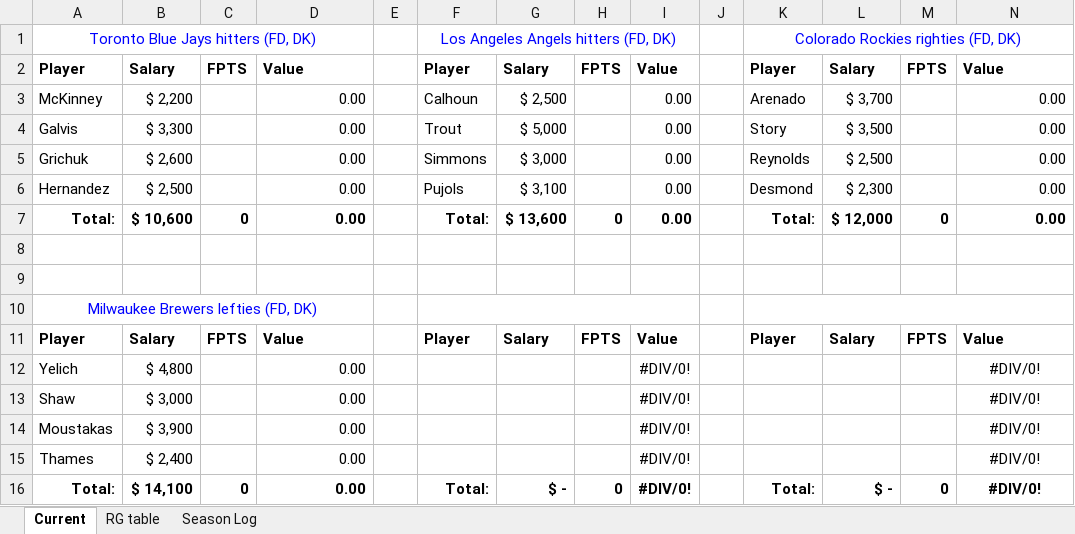
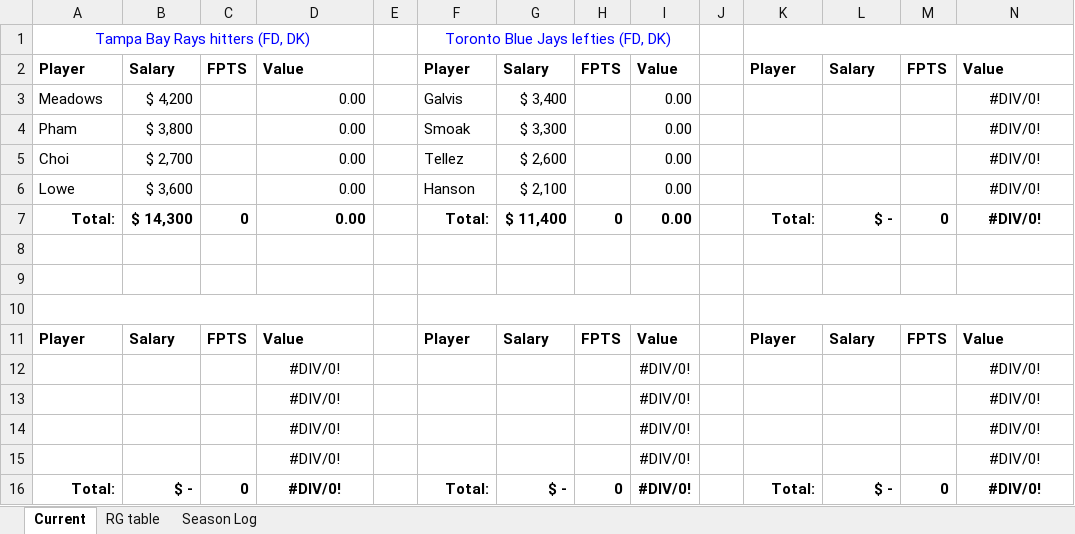
Before and after one commit to tscoggan/dfs-tools, an Excel workbook: dfs-tools/build/Blog_stack_value_results.xlsx, sheet Current, drawn as a sheet; values as stored, in another font and other column widths than the file's, no borders; removed rows and columns are numbered as before the commit, all else as after; the diff names each change by its address in the sheet, - before the commit and + after, or states it on an @@ line.

```diff
--- a/dfs-tools/build/Blog_stack_value_results.xlsx (sheet Current)
+++ b/dfs-tools/build/Blog_stack_value_results.xlsx (sheet Current)
-row 1: Toronto Blue Jays hitters (FD, DK) |  |  |  |  | Los Angeles Angels hitters (FD, DK) |  |  |  |  | Colorado Rockies righties (FD, DK)
+row 1: Tampa Bay Rays hitters (FD, DK) |  |  |  |  | Toronto Blue Jays lefties (FD, DK)
-row 3: McKinney | $ 2,200 |  | 0.00 |  | Calhoun | $ 2,500 |  | 0.00 |  | Arenado | $ 3,700 |  | 0.00
-row 4: Galvis | $ 3,300 |  | 0.00 |  | Trout | $ 5,000 |  | 0.00 |  | Story | $ 3,500 |  | 0.00
-row 5: Grichuk | $ 2,600 |  | 0.00 |  | Simmons | $ 3,000 |  | 0.00 |  | Reynolds | $ 2,500 |  | 0.00
-row 6: Hernandez | $ 2,500 |  | 0.00 |  | Pujols | $ 3,100 |  | 0.00 |  | Desmond | $ 2,300 |  | 0.00
+row 3: Meadows | $ 4,200 |  | 0.00 |  | Galvis | $ 3,400 |  | 0.00 |  |  |  |  | #DIV/0!
+row 4: Pham | $ 3,800 |  | 0.00 |  | Smoak | $ 3,300 |  | 0.00 |  |  |  |  | #DIV/0!
+row 5: Choi | $ 2,700 |  | 0.00 |  | Tellez | $ 2,600 |  | 0.00 |  |  |  |  | #DIV/0!
+row 6: Lowe | $ 3,600 |  | 0.00 |  | Hanson | $ 2,100 |  | 0.00 |  |  |  |  | #DIV/0!
-B7: $ 10,600
+B7: $ 14,300
-G7: $ 13,600
+G7: $ 11,400
-L7: $ 12,000
+L7: $ -
-N7: 0.00
+N7: #DIV/0!
-N7 alignment: right
+N7 alignment: center
-A10: Milwaukee Brewers lefties (FD, DK)
+A10: (empty)
-row 12: Yelich | $ 4,800 |  | 0.00 |  |  |  |  | #DIV/0! |  |  |  |  | #DIV/0!
-row 13: Shaw | $ 3,000 |  | 0.00 |  |  |  |  | #DIV/0! |  |  |  |  | #DIV/0!
-row 14: Moustakas | $ 3,900 |  | 0.00 |  |  |  |  | #DIV/0! |  |  |  |  | #DIV/0!
-row 15: Thames | $ 2,400 |  | 0.00 |  |  |  |  | #DIV/0! |  |  |  |  | #DIV/0!
+row 12:  |  |  | #DIV/0! |  |  |  |  | #DIV/0! |  |  |  |  | #DIV/0!
+row 13:  |  |  | #DIV/0! |  |  |  |  | #DIV/0! |  |  |  |  | #DIV/0!
+row 14:  |  |  | #DIV/0! |  |  |  |  | #DIV/0! |  |  |  |  | #DIV/0!
+row 15:  |  |  | #DIV/0! |  |  |  |  | #DIV/0! |  |  |  |  | #DIV/0!
-B16: $ 14,100
+B16: $ -
-D16: 0.00
+D16: #DIV/0!
-D16 alignment: right
+D16 alignment: center
```
Also changed, not shown: sheet Season Log, sheet RG table, 5 other files.
